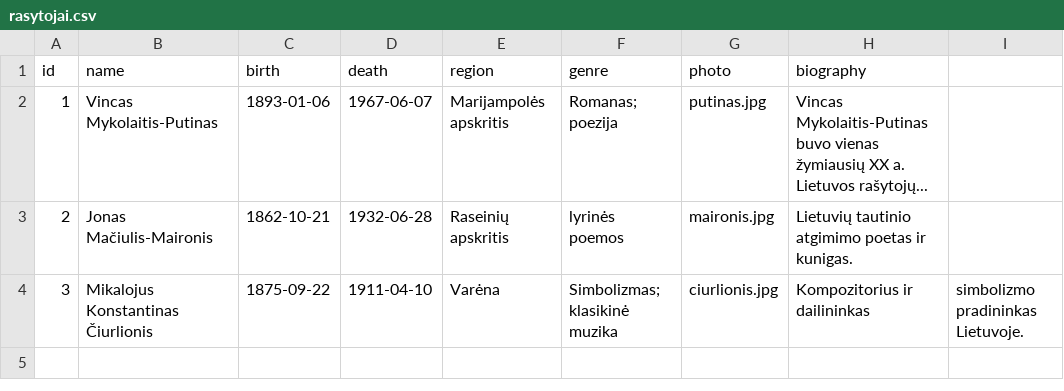
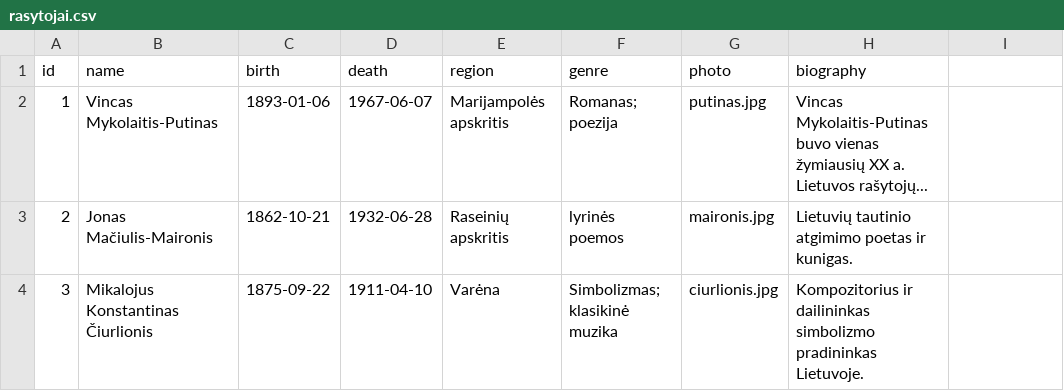
Before and after one commit to danielius131/Rasytojo-pedsakais, a CSV file: data/rasytojai.csv, drawn as a sheet.

Commit message:
Fix biography formatting for Čiurlionis entry
Removed a comma from the biography of Mikalojus Konstantinas Čiurlionis.

```diff
--- a/data/rasytojai.csv
+++ b/data/rasytojai.csv
@@ -3,2 +3,2 @@ id,name,birth,death,region,genre,photo,biography
 2,Jonas Mačiulis-Maironis,1862-10-21,1932-06-28,Raseinių apskritis,lyrinės poemos,maironis.jpg,Lietuvių tautinio atgimimo poetas ir kunigas.
-3,Mikalojus Konstantinas Čiurlionis,1875-09-22,1911-04-10,Varėna,Simbolizmas; klasikinė muzika,ciurlionis.jpg,Kompozitorius ir dailininkas, simbolizmo pradininkas Lietuvoje.
+3,Mikalojus Konstantinas Čiurlionis,1875-09-22,1911-04-10,Varėna,Simbolizmas; klasikinė muzika,ciurlionis.jpg,Kompozitorius ir dailininkas simbolizmo pradininkas Lietuvoje.
```
